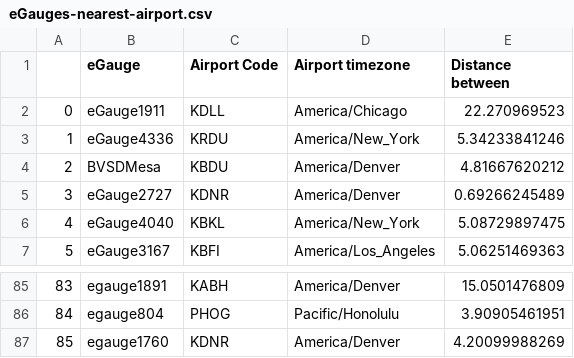
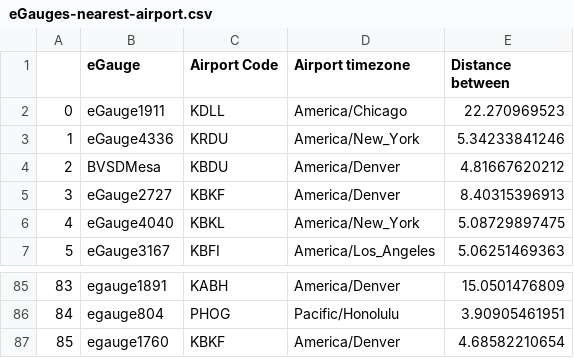
Before and after one commit to Joebreda/weather-data, a CSV file: eGauges-nearest-airport.csv, drawn as a sheet; only a part is shown, gaps mark what is left out; the diff covers the shown part only.

Commit message:
Add files via upload
removed airports with no data and changed loop end conditions.

```diff
--- a/eGauges-nearest-airport.csv
+++ b/eGauges-nearest-airport.csv
@@ -4,3 +4,3 @@
 2,BVSDMesa,KBDU,America/Denver,4.81667620212
-3,eGauge2727,KDNR,America/Denver,0.69266245489
+3,eGauge2727,KBKF,America/Denver,8.40315396913
 4,eGauge4040,KBKL,America/New_York,5.08729897475
@@ -86,2 +86,2 @@
 84,egauge804,PHOG,Pacific/Honolulu,3.90905461951
-85,egauge1760,KDNR,America/Denver,4.20099988269
+85,egauge1760,KBKF,America/Denver,4.68582210654
```
Also changed, not shown: 44 edited cells elsewhere in this file, 1 other file.
